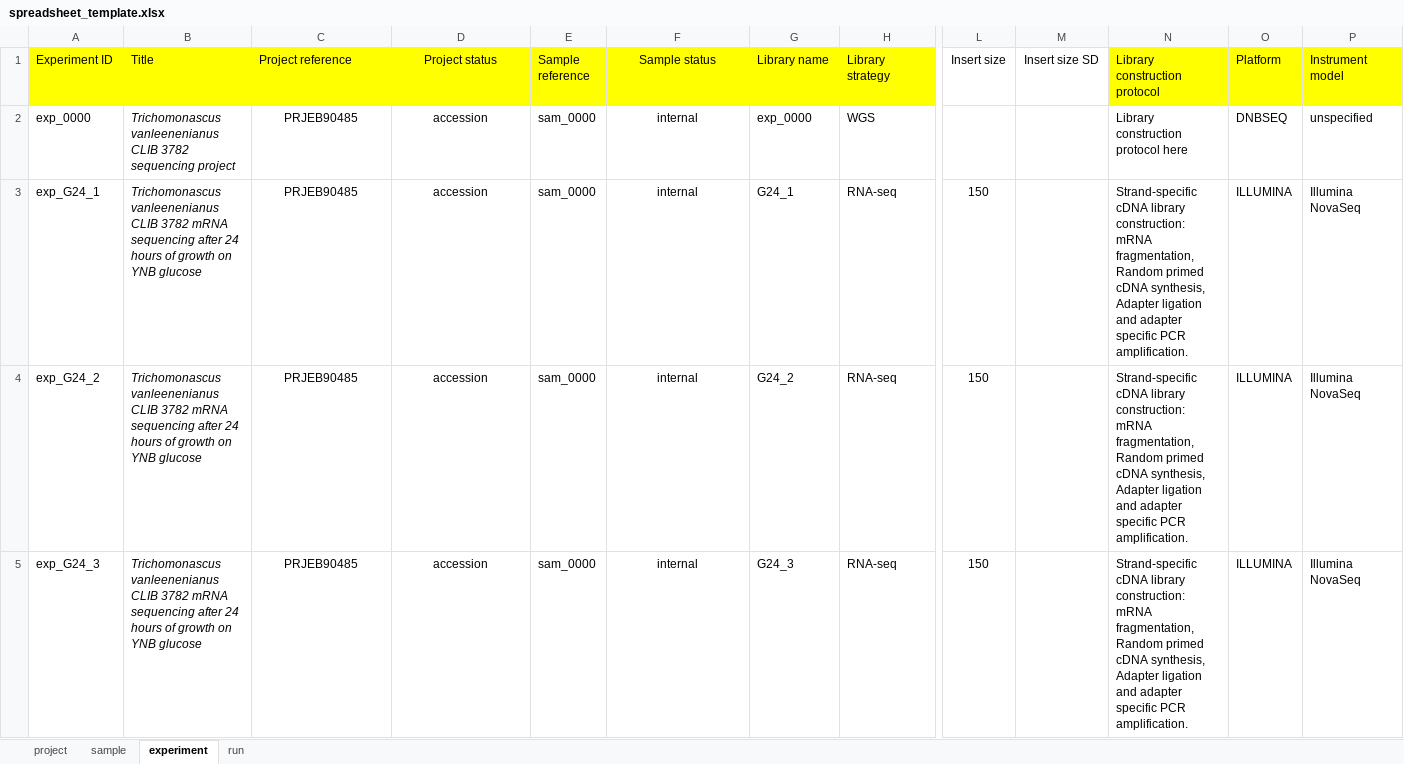
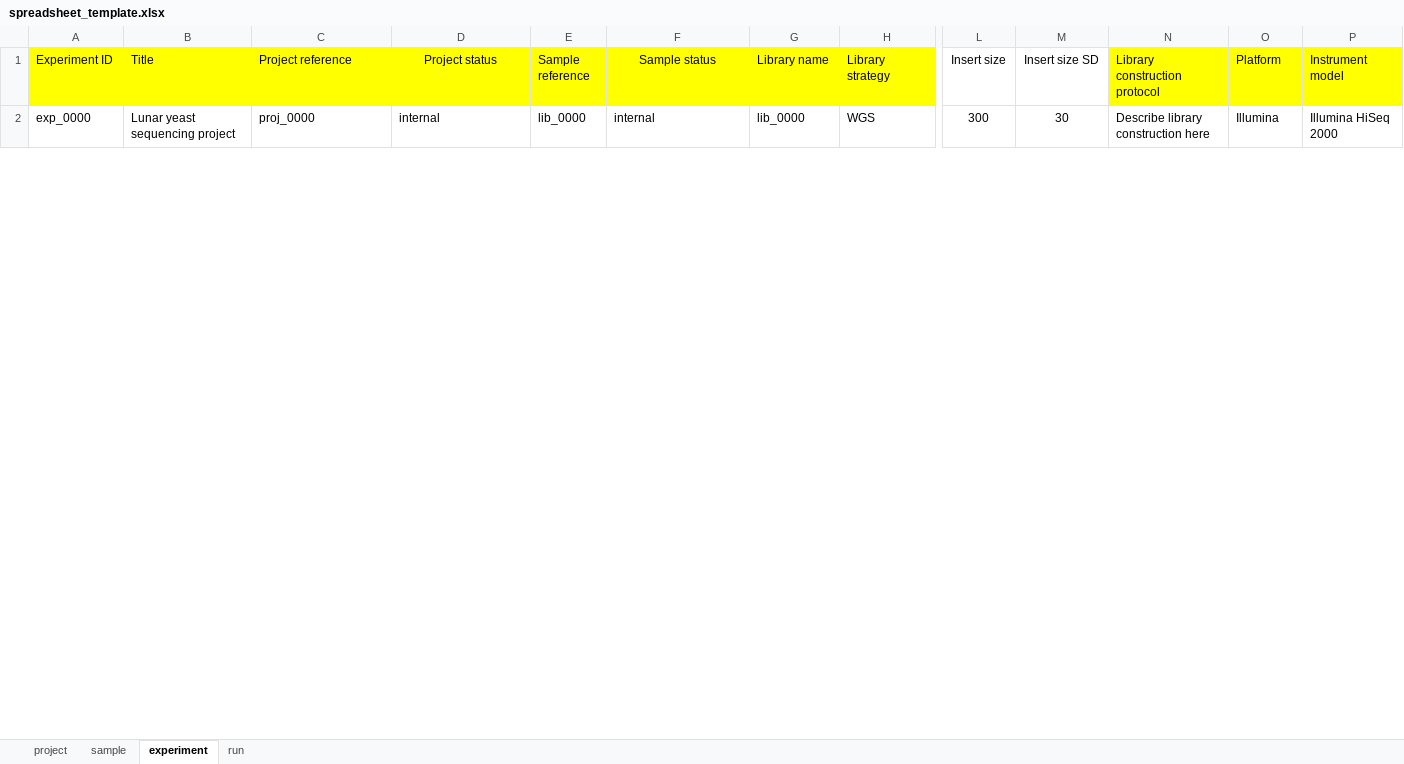
Before and after one commit to bigey/ena-submit, an Excel workbook: spreadsheet_template.xlsx, sheet experiment, drawn as a sheet; only a part is shown, gaps mark what is left out; values as stored, in another font and other column widths than the file's, no borders; removed rows and columns are numbered as before the commit, all else as after; rows hold the shown columns only; the diff covers the shown part only; the diff names each change by its address in the sheet, - before the commit and + after, or states it on an @@ line.

Commit message:
speadsheet corrections

```diff
--- a/spreadsheet_template.xlsx (sheet experiment)
+++ b/spreadsheet_template.xlsx (sheet experiment)
-B2 (Title): Trichomonascus vanleenenianus CLIB 3782 sequencing project
+B2 (Title): Lunar yeast sequencing project
-B2 italic: on
+B2 italic: off
-C2 (Project reference): PRJEB90485
+C2 (Project reference): proj_0000
-C2:D2 alignment: center
+C2:D2 alignment: left
-D2 (Project status): accession
+D2 (Project status): internal
-E2 (Sample reference): sam_0000
+E2 (Sample reference): lib_0000
-F2 alignment: center
+F2 alignment: left
-G2 (Library name): exp_0000
+G2 (Library name): lib_0000
-L2 (Insert size): (empty)
+L2 (Insert size): 300
-M2 (Insert size SD): (empty)
+M2 (Insert size SD): 30
-N2 (Library construction protocol): Library construction protocol here
+N2 (Library construction protocol): Describe library construction here
-O2 (Platform): DNBSEQ
+O2 (Platform): Illumina
-P2 (Instrument model): unspecified
+P2 (Instrument model): Illumina HiSeq 2000
-row 3: exp_G24_1 | Trichomonascus vanleenenianus CLIB 3782 mRNA sequencing after 24 hours of growth on YNB glucose | PRJEB90485 | accession | sam_0000 | internal | G24_1 | RNA-seq | 150 |  | Strand-specific cDNA library construction: mRNA fragmentation, Random primed cDNA synthesis, Adapter ligation and adapter specific PCR amplification. | ILLUMINA | Illumina NovaSeq
-row 4: exp_G24_2 | Trichomonascus vanleenenianus CLIB 3782 mRNA sequencing after 24 hours of growth on YNB glucose | PRJEB90485 | accession | sam_0000 | internal | G24_2 | RNA-seq | 150 |  | Strand-specific cDNA library construction: mRNA fragmentation, Random primed cDNA synthesis, Adapter ligation and adapter specific PCR amplification. | ILLUMINA | Illumina NovaSeq
-row 5: exp_G24_3 | Trichomonascus vanleenenianus CLIB 3782 mRNA sequencing after 24 hours of growth on YNB glucose | PRJEB90485 | accession | sam_0000 | internal | G24_3 | RNA-seq | 150 |  | Strand-specific cDNA library construction: mRNA fragmentation, Random primed cDNA synthesis, Adapter ligation and adapter specific PCR amplification. | ILLUMINA | Illumina NovaSeq
```
Also changed, not shown: 1 added row and 3 removed rows elsewhere in this sheet, sheet run, sheet sample, sheet project.
